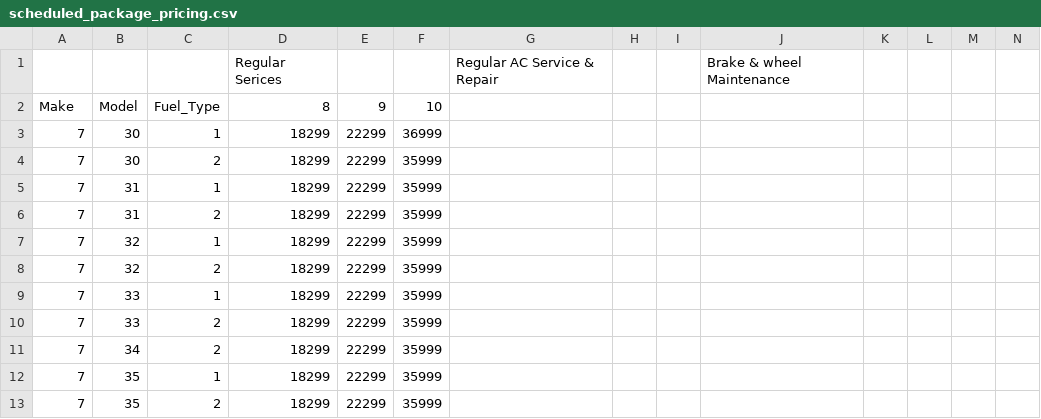
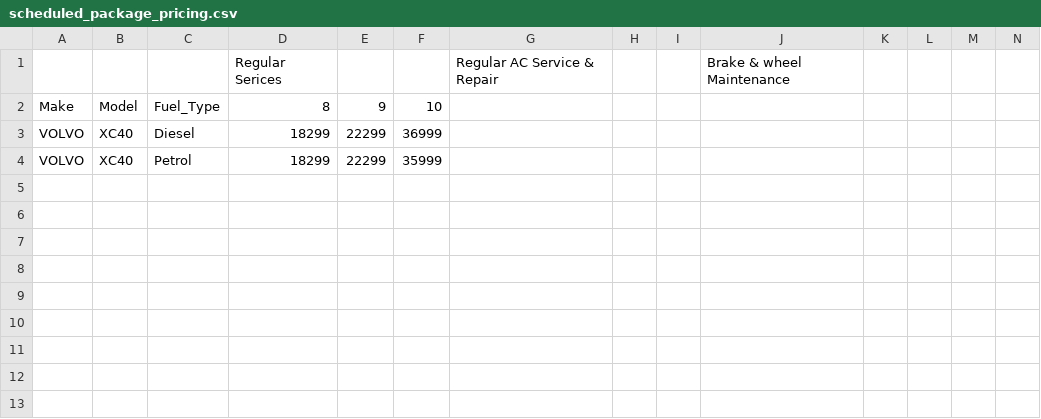
Before and after one commit to loopcon/AutoCarRepair, a CSV file: public/samples/scheduled_package_pricing.csv, drawn as a sheet; only a part is shown; rows hold the shown columns only; the diff names each change by its address in the sheet, - before the commit and + after, or states it on an @@ line.

```diff
--- a/public/samples/scheduled_package_pricing.csv
+++ b/public/samples/scheduled_package_pricing.csv
-A3:A4: 7
+A3:A4: VOLVO
-B3:B4: 30
+B3:B4: XC40
-C3: 1
+C3: Diesel
-C4: 2
+C4: Petrol
-row 5: 7 | 31 | 1 | 18299 | 22299 | 35999
-row 6: 7 | 31 | 2 | 18299 | 22299 | 35999
-row 7: 7 | 32 | 1 | 18299 | 22299 | 35999
-row 8: 7 | 32 | 2 | 18299 | 22299 | 35999
-row 9: 7 | 33 | 1 | 18299 | 22299 | 35999
-row 10: 7 | 33 | 2 | 18299 | 22299 | 35999
-row 11: 7 | 34 | 2 | 18299 | 22299 | 35999
-row 12: 7 | 35 | 1 | 18299 | 22299 | 35999
-row 13: 7 | 35 | 2 | 18299 | 22299 | 35999
```
Also changed, not shown: 9 other files.
